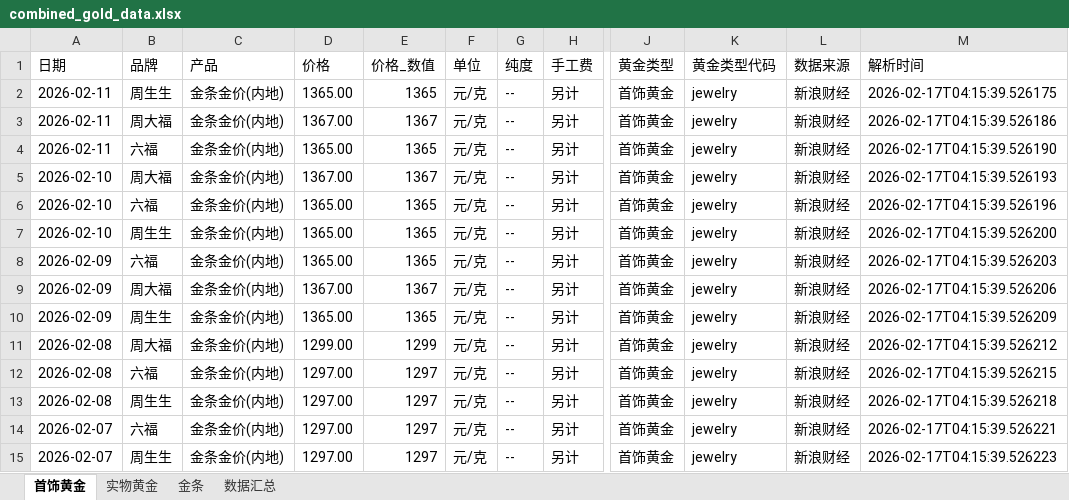
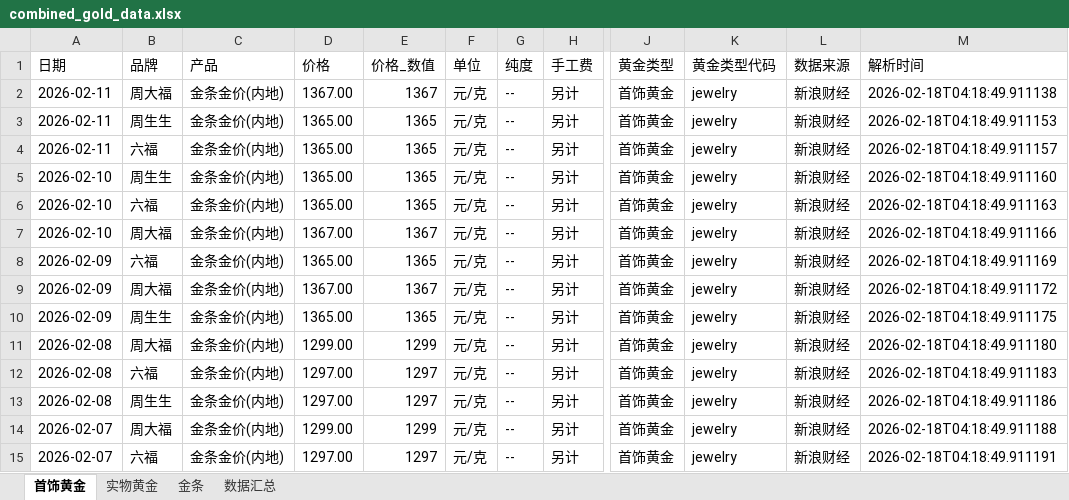
Before and after one commit to chengazhen/python-gold, an Excel workbook: combined_gold_data.xlsx, sheet 首饰黄金, drawn as a sheet; only a part is shown, gaps mark what is left out; values as stored, in another font and other column widths than the file's, no borders; the diff covers the shown part only; the diff names each change by its address in the sheet, - before the commit and + after, or states it on an @@ line.

```diff
--- a/combined_gold_data.xlsx (sheet 首饰黄金)
+++ b/combined_gold_data.xlsx (sheet 首饰黄金)
-B2 (品牌): 周生生
+B2 (品牌): 周大福
-D2 (价格): 1365.00
+D2 (价格): 1367.00
-E2 (价格_数值): 1365
+E2 (价格_数值): 1367
-M2 (解析时间): 2026-02-17T04:15:39.526175
+M2 (解析时间): 2026-02-18T04:18:49.911138
-B3 (品牌): 周大福
+B3 (品牌): 周生生
-D3 (价格): 1367.00
+D3 (价格): 1365.00
-E3 (价格_数值): 1367
+E3 (价格_数值): 1365
-M3 (解析时间): 2026-02-17T04:15:39.526186
+M3 (解析时间): 2026-02-18T04:18:49.911153
-M4 (解析时间): 2026-02-17T04:15:39.526190
+M4 (解析时间): 2026-02-18T04:18:49.911157
-B5 (品牌): 周大福
+B5 (品牌): 周生生
-D5 (价格): 1367.00
+D5 (价格): 1365.00
-E5 (价格_数值): 1367
+E5 (价格_数值): 1365
-M5 (解析时间): 2026-02-17T04:15:39.526193
+M5 (解析时间): 2026-02-18T04:18:49.911160
-M6 (解析时间): 2026-02-17T04:15:39.526196
+M6 (解析时间): 2026-02-18T04:18:49.911163
-B7 (品牌): 周生生
+B7 (品牌): 周大福
-D7 (价格): 1365.00
+D7 (价格): 1367.00
-E7 (价格_数值): 1365
+E7 (价格_数值): 1367
-M7 (解析时间): 2026-02-17T04:15:39.526200
+M7 (解析时间): 2026-02-18T04:18:49.911166
-M8 (解析时间): 2026-02-17T04:15:39.526203
+M8 (解析时间): 2026-02-18T04:18:49.911169
-M9 (解析时间): 2026-02-17T04:15:39.526206
+M9 (解析时间): 2026-02-18T04:18:49.911172
-M10 (解析时间): 2026-02-17T04:15:39.526209
+M10 (解析时间): 2026-02-18T04:18:49.911175
-M11 (解析时间): 2026-02-17T04:15:39.526212
+M11 (解析时间): 2026-02-18T04:18:49.911180
-M12 (解析时间): 2026-02-17T04:15:39.526215
+M12 (解析时间): 2026-02-18T04:18:49.911183
-M13 (解析时间): 2026-02-17T04:15:39.526218
+M13 (解析时间): 2026-02-18T04:18:49.911186
-B14 (品牌): 六福
+B14 (品牌): 周大福
-D14 (价格): 1297.00
+D14 (价格): 1299.00
-E14 (价格_数值): 1297
+E14 (价格_数值): 1299
-M14 (解析时间): 2026-02-17T04:15:39.526221
+M14 (解析时间): 2026-02-18T04:18:49.911188
-B15 (品牌): 周生生
+B15 (品牌): 六福
-M15 (解析时间): 2026-02-17T04:15:39.526223
+M15 (解析时间): 2026-02-18T04:18:49.911191
```
Also changed, not shown: 2 added rows, 2 removed rows and 90 edited cells elsewhere in this sheet, sheet 实物黄金, sheet 金条, sheet 数据汇总, gold_bar_latest.xlsx, jewelry_gold_latest.xlsx, 10 other files.
